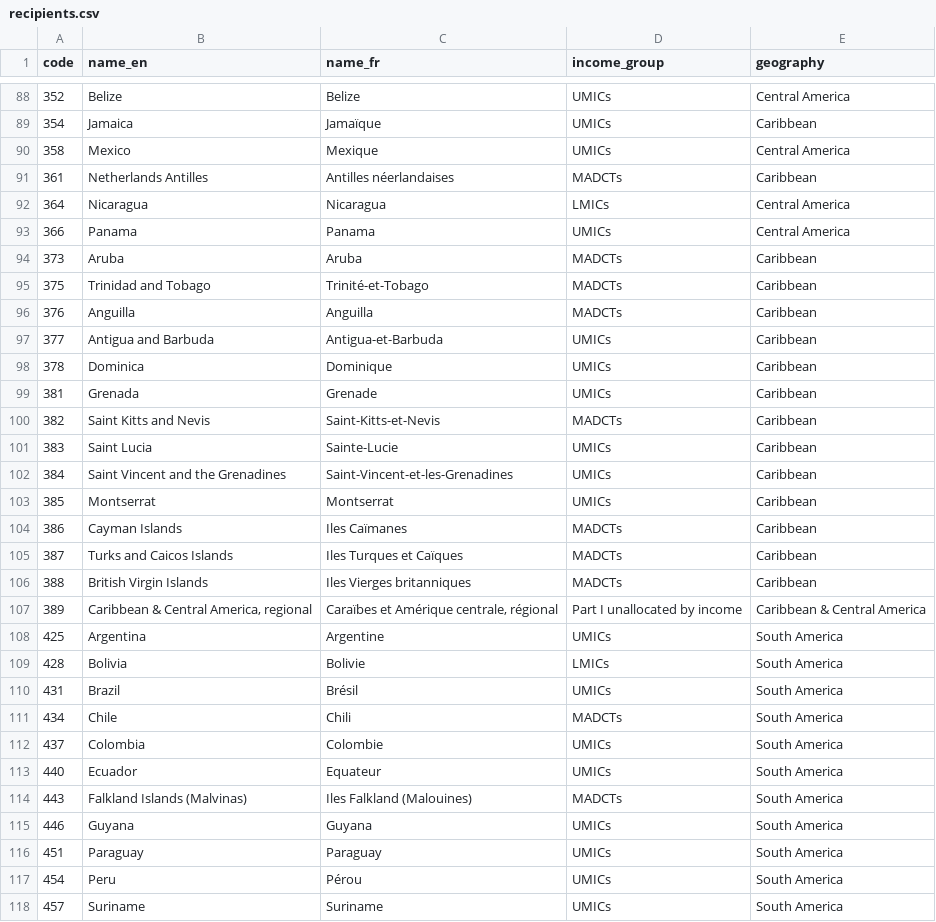
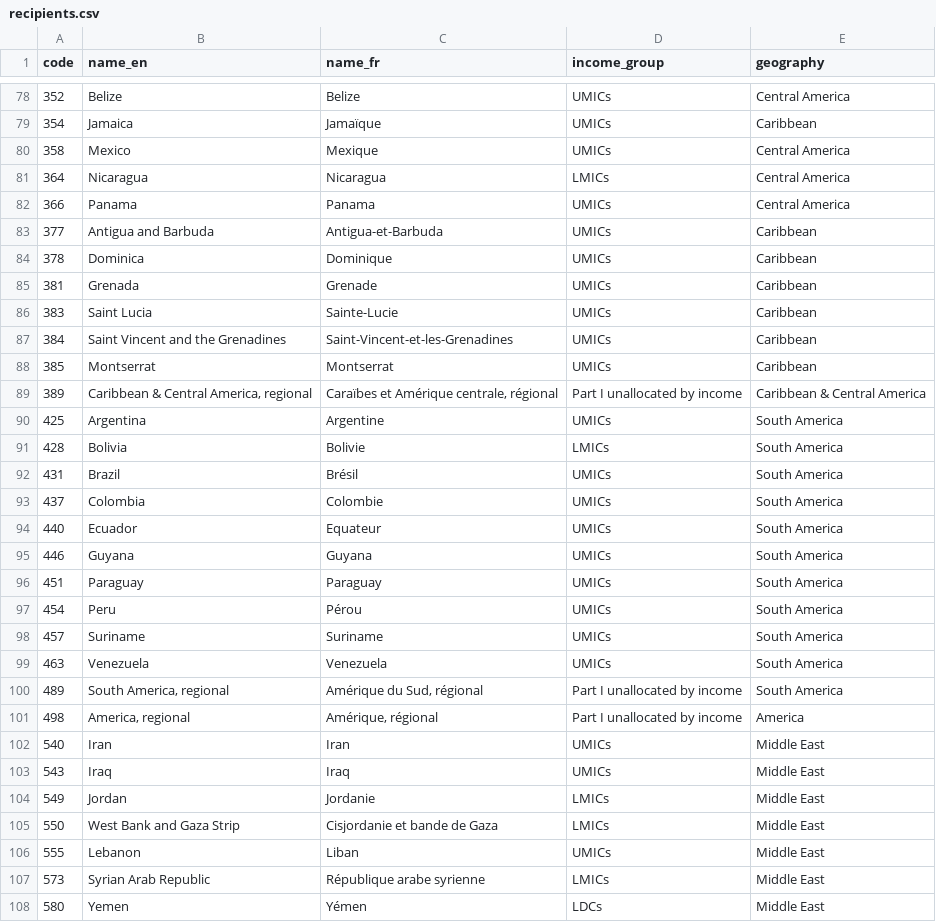
Before and after one commit to datasets/dac-and-crs-code-lists, a CSV file: data/recipients.csv, drawn as a sheet; only a part is shown, gaps mark what is left out; the shorter side is filled out with more unchanged rows; the diff covers the shown part only; the diff names each change by its address in the sheet, - before the commit and + after, or states it on an @@ line.

```diff
--- a/data/recipients.csv
+++ b/data/recipients.csv
-row 91: 361 | Netherlands Antilles | Antilles néerlandaises | MADCTs | Caribbean
-row 94: 373 | Aruba | Aruba | MADCTs | Caribbean
-row 95: 375 | Trinidad and Tobago | Trinité-et-Tobago | MADCTs | Caribbean
-row 96: 376 | Anguilla | Anguilla | MADCTs | Caribbean
-row 100: 382 | Saint Kitts and Nevis | Saint-Kitts-et-Nevis | MADCTs | Caribbean
-row 104: 386 | Cayman Islands | Iles Caïmanes | MADCTs | Caribbean
-row 105: 387 | Turks and Caicos Islands | Iles Turques et Caïques | MADCTs | Caribbean
-row 106: 388 | British Virgin Islands | Iles Vierges britanniques | MADCTs | Caribbean
-row 111: 434 | Chile | Chili | MADCTs | South America
-row 114: 443 | Falkland Islands (Malvinas) | Iles Falkland (Malouines) | MADCTs | South America
```
Also changed, not shown: 28 removed rows and 6 edited cells elsewhere in this file, data/channel_codes.csv, 9 other files.
